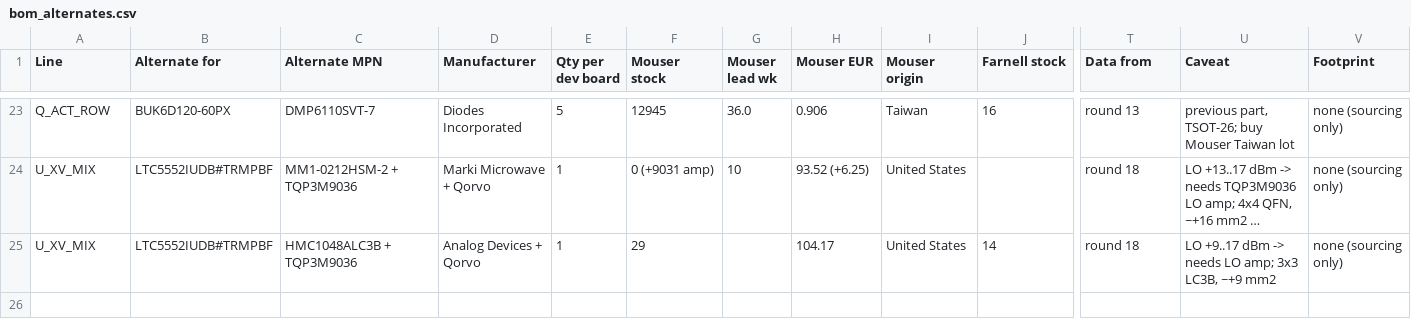
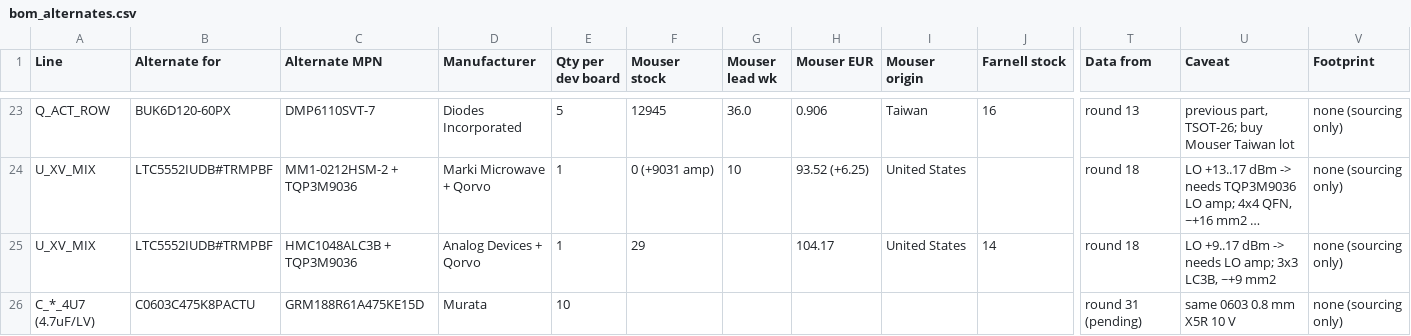
Before and after one commit to noverloop/smash-v3, a CSV file: availability/bom_alternates.csv, drawn as a sheet; only a part is shown, gaps mark what is left out; long unchanged cells end in …; rows hold the shown columns only; the diff names each change by its address in the sheet, - before the commit and + after, or states it on an @@ line.

```diff
--- a/availability/bom_alternates.csv
+++ b/availability/bom_alternates.csv
+row 26: C_*_4U7 (4.7uF/LV) | C0603C475K8PACTU | GRM188R61A475KE15D | Murata | 10 |  |  |  |  |  | round 31 (pending) | same 0603 0.8 mm X5R 10 V | none (sourcing only)
```
Also changed, not shown: availability/decisions.csv, availability/rounds/problem_parts_round31_upload.csv, 5 other files.
